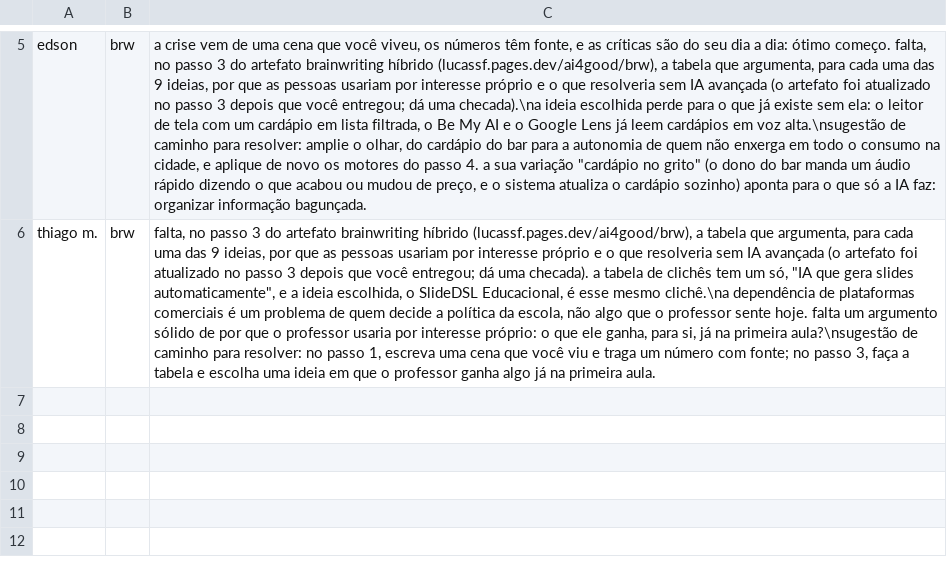
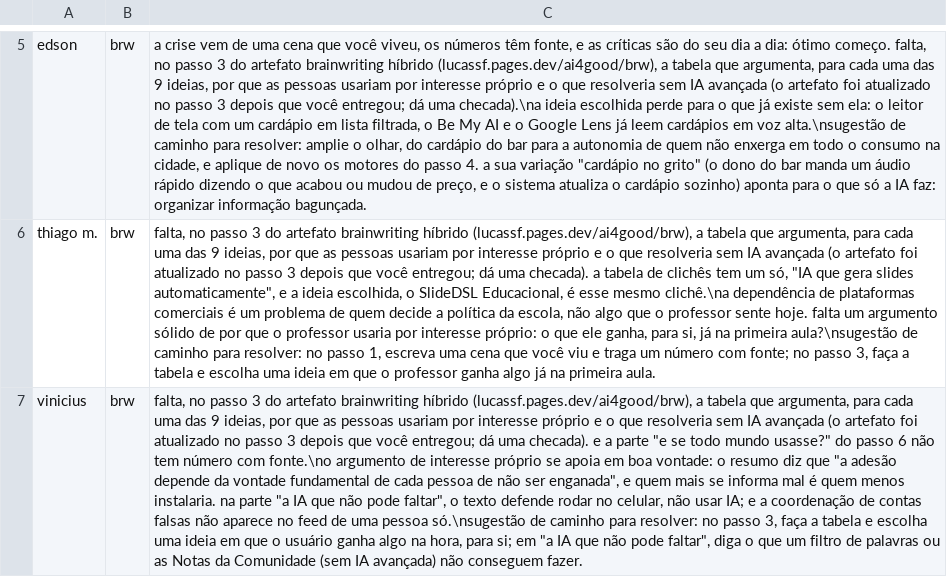
Before and after one commit to lsfcin/lsf-links, a TSV file: ai4good/pareceres.tsv, drawn as a sheet; only a part is shown, gaps mark what is left out; the diff names each change by its address in the sheet, - before the commit and + after, or states it on an @@ line.

Commit message:
parecer: vinicius brw

```diff
--- a/ai4good/pareceres.tsv
+++ b/ai4good/pareceres.tsv
+row 7: vinicius | brw | falta, no passo 3 do artefato brainwriting híbrido (lucassf.pages.dev/ai4good/brw), a tabela que argumenta, para cada uma das 9 ideias, por que as pessoas usariam por interesse próprio e o que resolveria sem IA avançada (o artefato foi atualizado no passo 3 depois que você entregou; dá uma checada). e a parte "e se todo mundo usasse?" do passo 6 não tem número com fonte.\no argumento de interesse próprio se apoia em boa vontade: o resumo diz que "a adesão depende da vontade fundamental de cada pessoa de não ser enganada", e quem mais se informa mal é quem menos instalaria. na parte "a IA que não pode faltar", o texto defende rodar no celular, não usar IA; e a coordenação de contas falsas não aparece no feed de uma pessoa só.\nsugestão de caminho para resolver: no passo 3, faça a tabela e escolha uma ideia em que o usuário ganha algo na hora, para si; em "a IA que não pode faltar", diga o que um filtro de palavras ou as Notas da Comunidade (sem IA avançada) não conseguem fazer.
```
